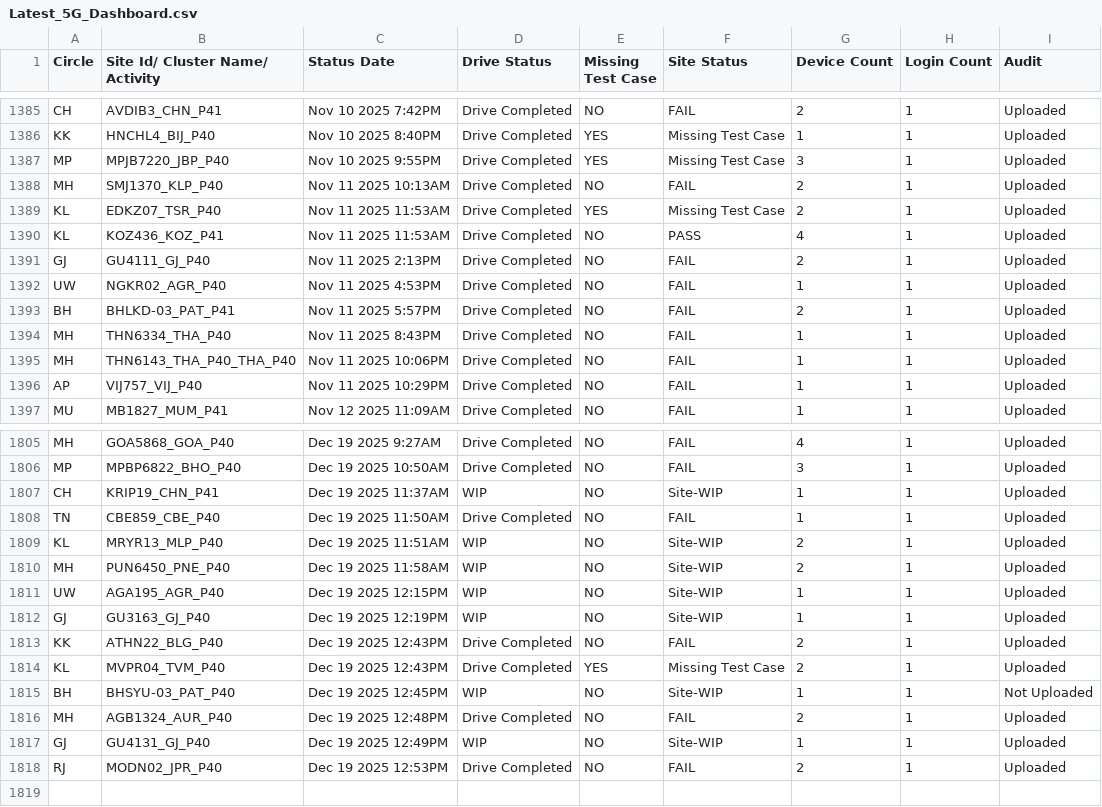
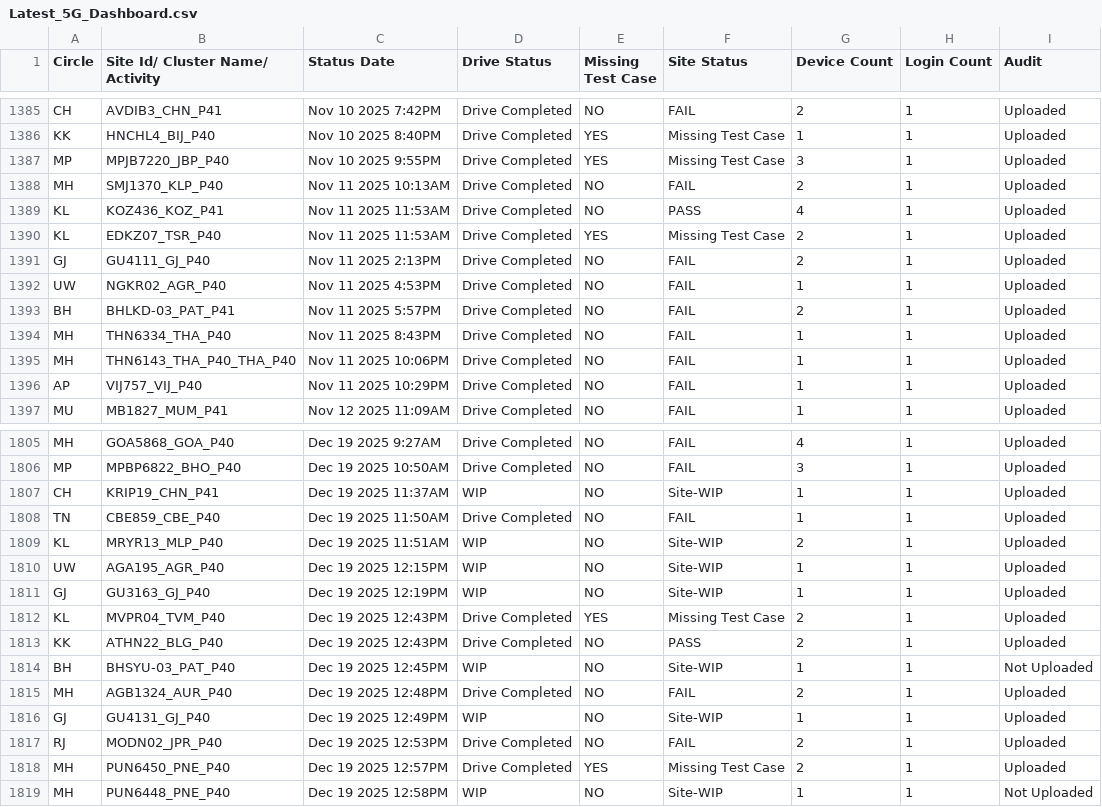
Before and after one commit to surjeetsr/Project-Dashboard-5g, a CSV file: Latest_5G_Dashboard.csv, drawn as a sheet; only a part is shown, gaps mark what is left out.

Commit message:
Add files via upload

```diff
--- a/Latest_5G_Dashboard.csv
+++ b/Latest_5G_Dashboard.csv
@@ -1388,4 +1388,4 @@ MP,MPJB7220_JBP_P40,Nov 10 2025  9:55PM,Drive Completed,YES,Missing Test Case,3,
 MH,SMJ1370_KLP_P40,Nov 11 2025 10:13AM,Drive Completed,NO,FAIL,2,1,Uploaded
+KL,KOZ436_KOZ_P41,Nov 11 2025 11:53AM,Drive Completed,NO,PASS,4,1,Uploaded
 KL,EDKZ07_TSR_P40,Nov 11 2025 11:53AM,Drive Completed,YES,Missing Test Case,2,1,Uploaded
-KL,KOZ436_KOZ_P41,Nov 11 2025 11:53AM,Drive Completed,NO,PASS,4,1,Uploaded
 GJ,GU4111_GJ_P40,Nov 11 2025  2:13PM,Drive Completed,NO,FAIL,2,1,Uploaded
@@ -1809,7 +1809,6 @@ TN,CBE859_CBE_P40,Dec 19 2025 11:50AM,Drive Completed,NO,FAIL,1,1,Uploaded
 KL,MRYR13_MLP_P40,Dec 19 2025 11:51AM,WIP,NO,Site-WIP,2,1,Uploaded
-MH,PUN6450_PNE_P40,Dec 19 2025 11:58AM,WIP,NO,Site-WIP,2,1,Uploaded
 UW,AGA195_AGR_P40,Dec 19 2025 12:15PM,WIP,NO,Site-WIP,1,1,Uploaded
 GJ,GU3163_GJ_P40,Dec 19 2025 12:19PM,WIP,NO,Site-WIP,1,1,Uploaded
-KK,ATHN22_BLG_P40,Dec 19 2025 12:43PM,Drive Completed,NO,FAIL,2,1,Uploaded
 KL,MVPR04_TVM_P40,Dec 19 2025 12:43PM,Drive Completed,YES,Missing Test Case,2,1,Uploaded
+KK,ATHN22_BLG_P40,Dec 19 2025 12:43PM,Drive Completed,NO,PASS,2,1,Uploaded
 BH,BHSYU-03_PAT_P40,Dec 19 2025 12:45PM,WIP,NO,Site-WIP,1,1,Not Uploaded
@@ -1818 +1817,3 @@ GJ,GU4131_GJ_P40,Dec 19 2025 12:49PM,WIP,NO,Site-WIP,1,1,Uploaded
 RJ,MODN02_JPR_P40,Dec 19 2025 12:53PM,Drive Completed,NO,FAIL,2,1,Uploaded
+MH,PUN6450_PNE_P40,Dec 19 2025 12:57PM,Drive Completed,YES,Missing Test Case,2,1,Uploaded
+MH,PUN6448_PNE_P40,Dec 19 2025 12:58PM,WIP,NO,Site-WIP,1,1,Not Uploaded
```
